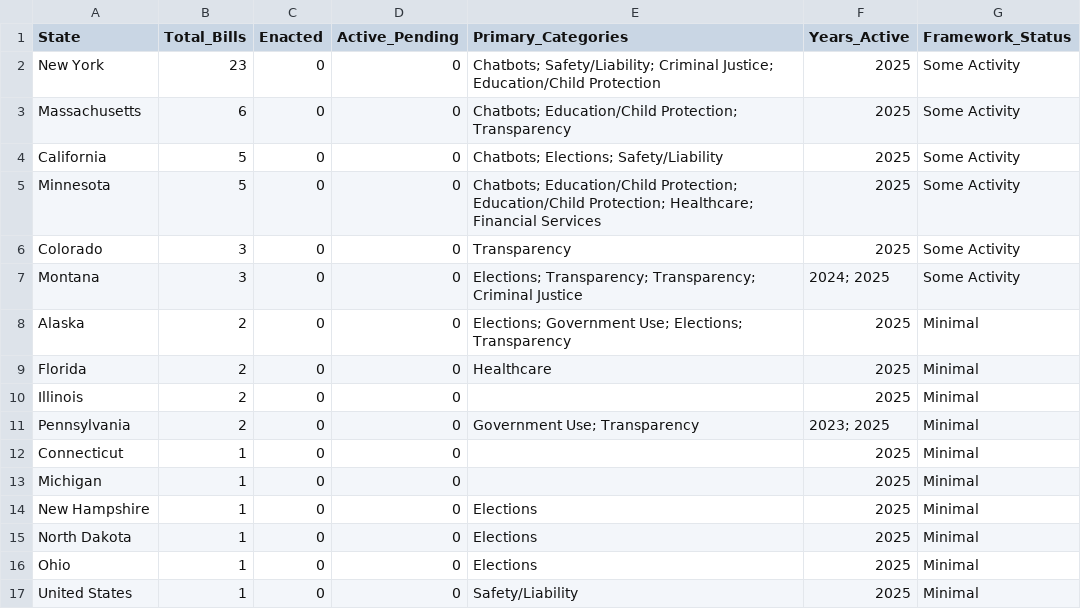
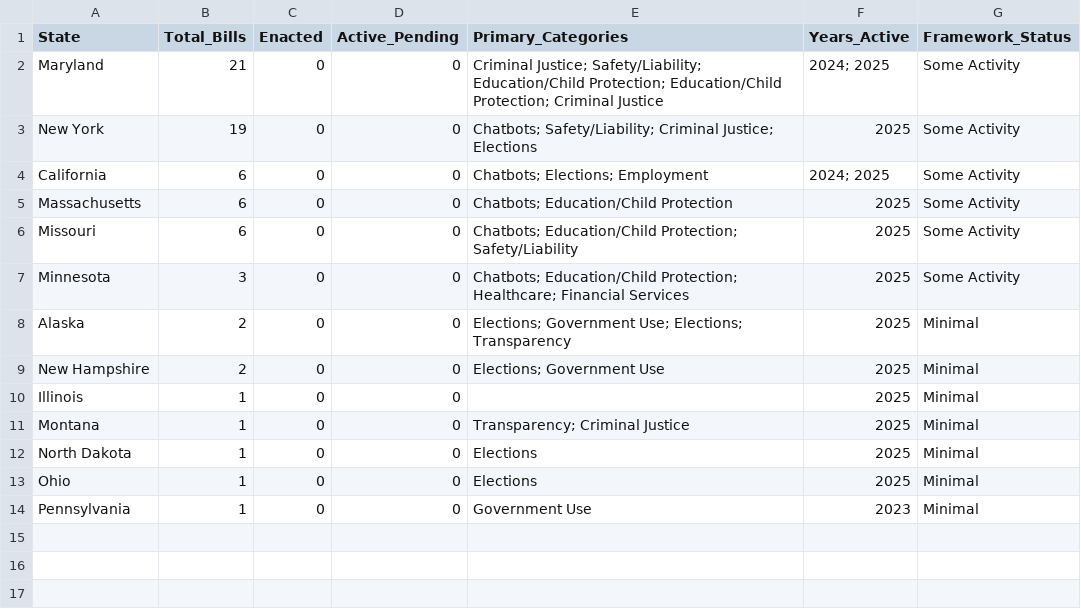
Before and after one commit to nikzei/state-ai-legislation-tracker, a CSV file: data/ai_legislation_summary.csv, drawn as a sheet.

```diff
--- a/data/ai_legislation_summary.csv
+++ b/data/ai_legislation_summary.csv
@@ -1,17 +1,14 @@
 State,Total_Bills,Enacted,Active_Pending,Primary_Categories,Years_Active,Framework_Status
-New York,23,0,0,Chatbots; Safety/Liability; Criminal Justice; Education/Child Protection,2025,Some Activity
-Massachusetts,6,0,0,Chatbots; Education/Child Protection; Transparency,2025,Some Activity
-California,5,0,0,Chatbots; Elections; Safety/Liability,2025,Some Activity
-Minnesota,5,0,0,Chatbots; Education/Child Protection; Education/Child Protection; Healthcare; Financial Services,2025,Some Activity
-Colorado,3,0,0,Transparency,2025,Some Activity
-Montana,3,0,0,Elections; Transparency; Transparency; Criminal Justice,2024; 2025,Some Activity
+Maryland,21,0,0,Criminal Justice; Safety/Liability; Education/Child Protection; Education/Child Protection; Criminal Justice,2024; 2025,Some Activity
+New York,19,0,0,Chatbots; Safety/Liability; Criminal Justice; Elections,2025,Some Activity
+California,6,0,0,Chatbots; Elections; Employment,2024; 2025,Some Activity
+Massachusetts,6,0,0,Chatbots; Education/Child Protection,2025,Some Activity
+Missouri,6,0,0,Chatbots; Education/Child Protection; Safety/Liability,2025,Some Activity
+Minnesota,3,0,0,Chatbots; Education/Child Protection; Healthcare; Financial Services,2025,Some Activity
 Alaska,2,0,0,Elections; Government Use; Elections; Transparency,2025,Minimal
-Florida,2,0,0,Healthcare,2025,Minimal
-Illinois,2,0,0,,2025,Minimal
-Pennsylvania,2,0,0,Government Use; Transparency,2023; 2025,Minimal
-Connecticut,1,0,0,,2025,Minimal
-Michigan,1,0,0,,2025,Minimal
-New Hampshire,1,0,0,Elections,2025,Minimal
+New Hampshire,2,0,0,Elections; Government Use,2025,Minimal
+Illinois,1,0,0,,2025,Minimal
+Montana,1,0,0,Transparency; Criminal Justice,2025,Minimal
 North Dakota,1,0,0,Elections,2025,Minimal
 Ohio,1,0,0,Elections,2025,Minimal
-United States,1,0,0,Safety/Liability,2025,Minimal
+Pennsylvania,1,0,0,Government Use,2023,Minimal
```
Also changed, not shown: data/ai_legislation_bills.csv.
